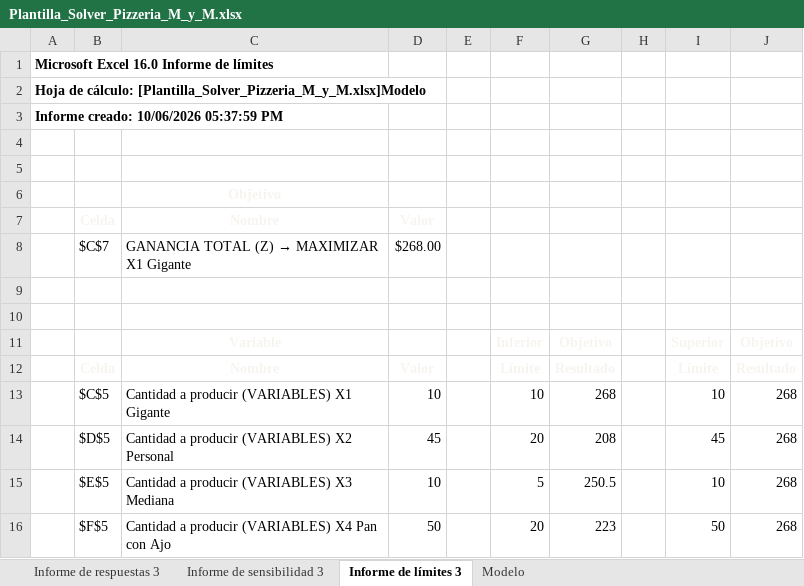
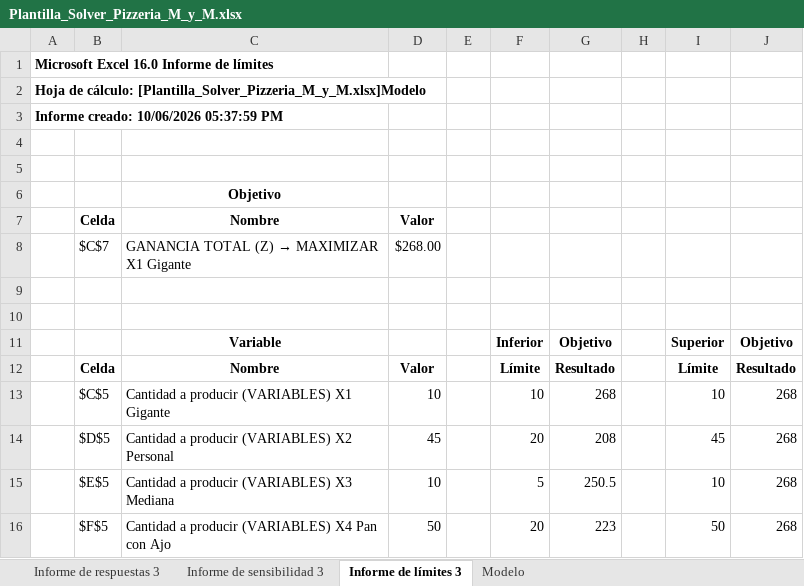
Before and after one commit to LVasquez93/UES-2026, an Excel workbook: Ciclo 01/MOP/Plantilla_Solver_Pizzeria_M_y_M.xlsx, sheet Informe de límites 3, drawn as a sheet; values as stored, in another font and other column widths than the file's, no borders; the diff names each change by its address in the sheet, - before the commit and + after, or states it on an @@ line.

```diff
--- a/Ciclo 01/MOP/Plantilla_Solver_Pizzeria_M_y_M.xlsx (sheet Informe de límites 3)
+++ b/Ciclo 01/MOP/Plantilla_Solver_Pizzeria_M_y_M.xlsx (sheet Informe de límites 3)
-C6 text colour: #F7F4F0
+C6 text colour: black
-B7:D7 text colour: #F7F4F0
+B7:D7 text colour: black
-C11 text colour: #F7F4F0
+C11 text colour: black
-F11:G12 text colour: #F7F4F0
+F11:G12 text colour: black
-I11:J12 text colour: #F7F4F0
+I11:J12 text colour: black
-B12:D12 text colour: #F7F4F0
+B12:D12 text colour: black
```
Also changed, not shown: sheet Informe de respuestas 3, 5 other files.
